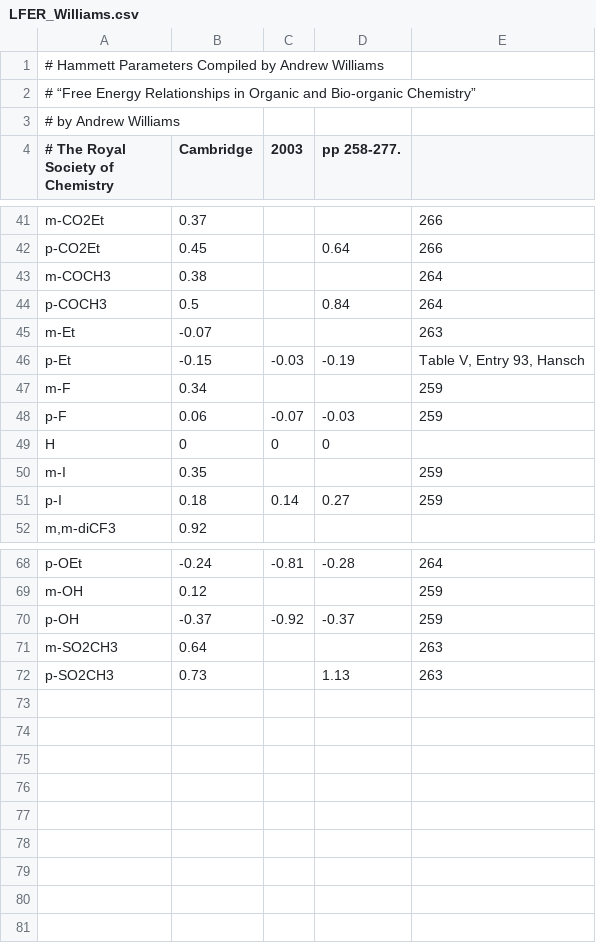
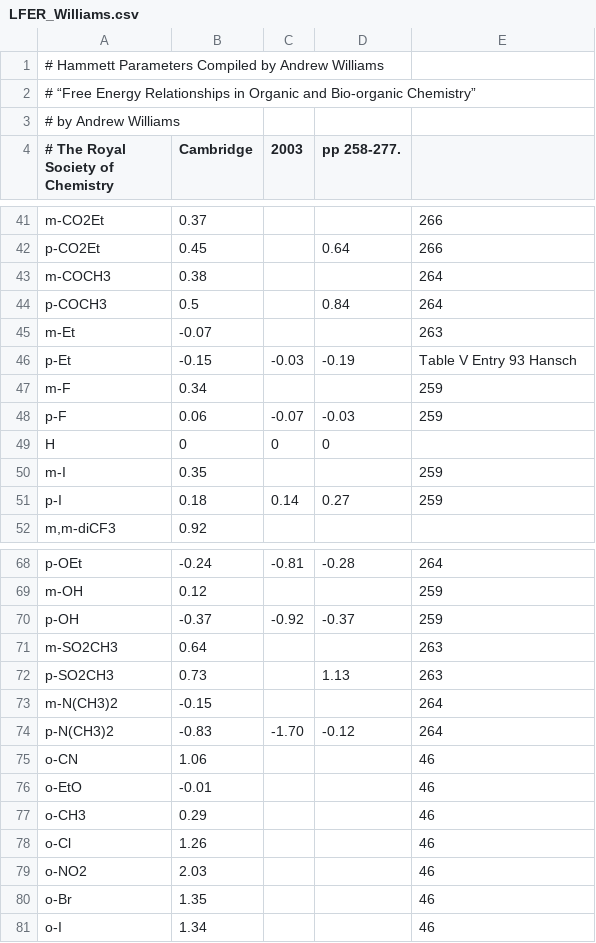
Before and after one commit to blinkletter/LFER-QSAR, a CSV file: data/LFER_Williams.csv, drawn as a sheet; only a part is shown, gaps mark what is left out.

Commit message:
Update with new datasets
Update with new datasets

```diff
--- a/data/LFER_Williams.csv
+++ b/data/LFER_Williams.csv
@@ -45,3 +45,3 @@ p-COCH3,        0.5,       ,          0.84,      264
 m-Et,          -0.07,      ,          ,          263
-p-Et,          -0.15,     -0.03,     -0.19,      "Table V, Entry 93, Hansch"
+p-Et,          -0.15,     -0.03,     -0.19,      "Table V Entry 93 Hansch"
 m-F,            0.34,      ,          ,          259
@@ -72 +72,10 @@ m-SO2CH3,       0.64,      ,          ,          263
 p-SO2CH3,       0.73,      ,          1.13,      263
+m-N(CH3)2,      -0.15,     ,         ,            264
+p-N(CH3)2,      -0.83,    -1.70,      -0.12,      264
+o-CN,            1.06,     ,          ,           46
+o-EtO,          -0.01,     ,          ,           46
+o-CH3,           0.29,     ,          ,           46
+o-Cl,            1.26,     ,          ,           46
+o-NO2,           2.03,     ,          ,           46
+o-Br,            1.35,     ,          ,           46
+o-I,             1.34,     ,          ,           46
```
Also changed, not shown: data/Group_Increments.csv, data/LFER_HanschLeoTaft.csv, 2 other files.
